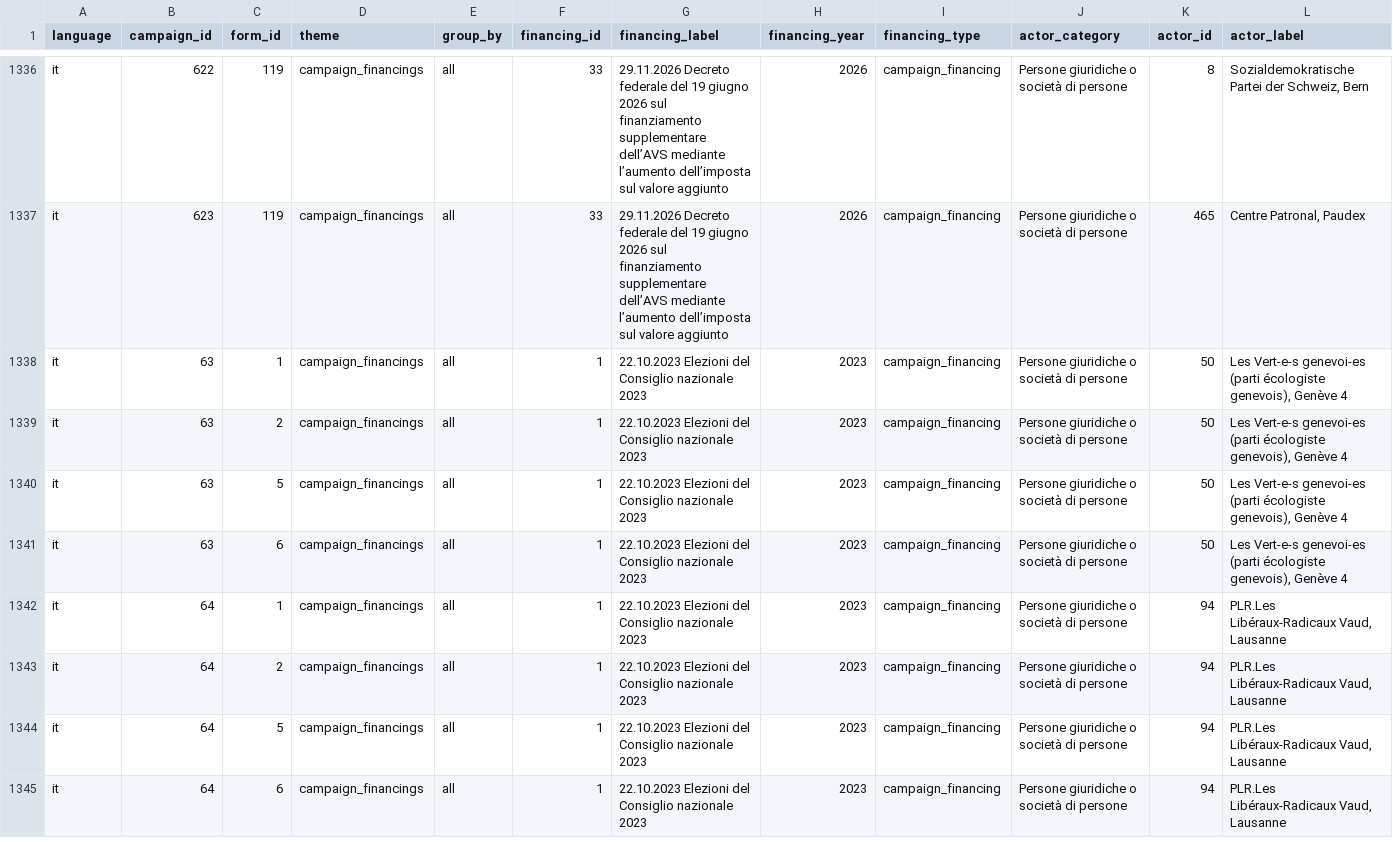
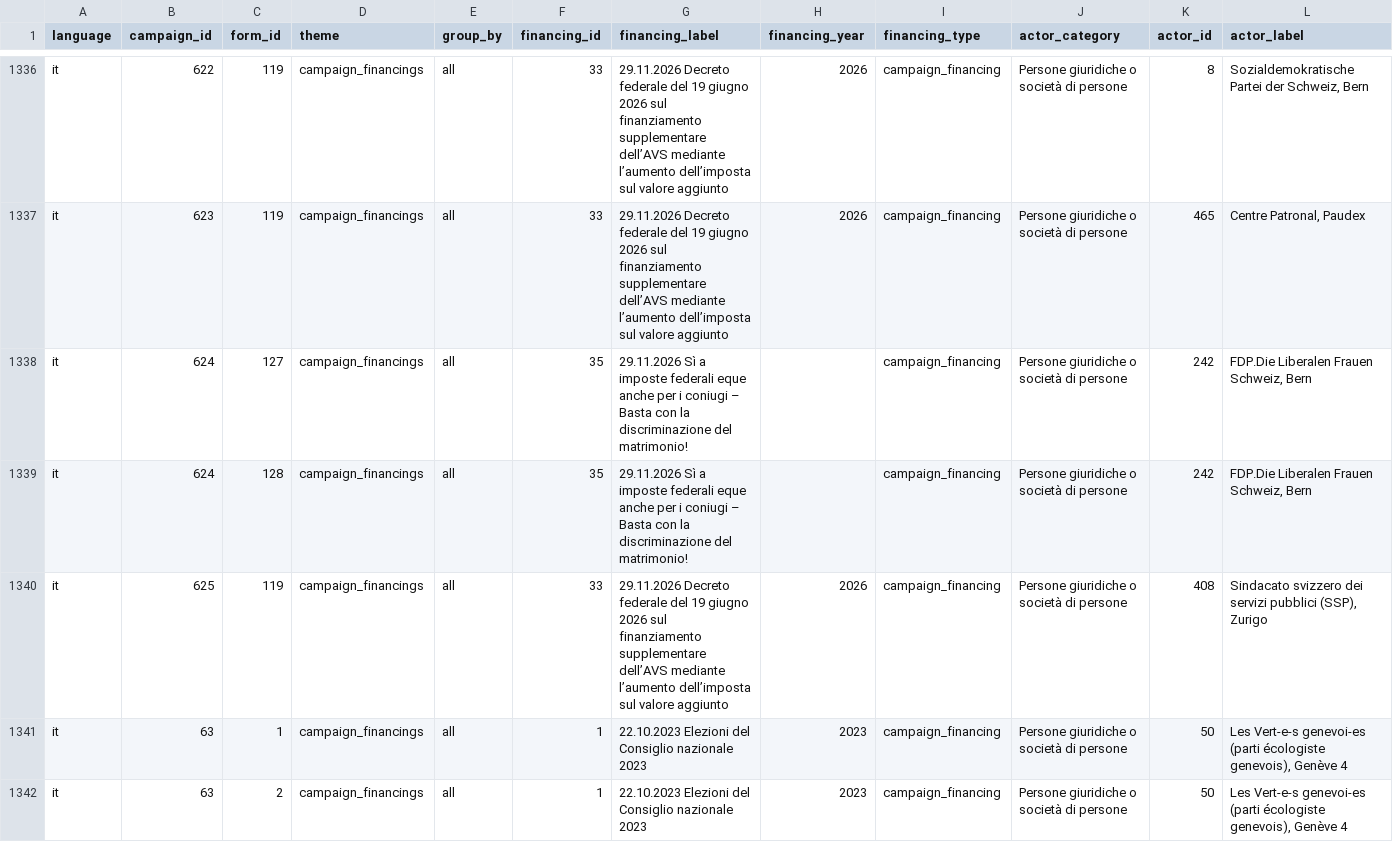
Before and after one commit to lgnbhl/lgnbhl.github.io, a CSV file: swiss-political-financing/data/it/forms/forms.csv, drawn as a sheet; only a part is shown, gaps mark what is left out; the shorter side is filled out with more unchanged rows; rows hold the shown columns only; the diff names each change by its address in the sheet, - before the commit and + after, or states it on an @@ line.

```diff
--- a/swiss-political-financing/data/it/forms/forms.csv
+++ b/swiss-political-financing/data/it/forms/forms.csv
+row 1338: it | 624 | 127 | campaign_financings | all | 35 | 29.11.2026 Sì a imposte federali eque anche per i coniugi – Basta con la discriminazione del matrimonio! |  | campaign_financing | Persone giuridiche o società di persone | 242 | FDP.Die Liberalen Frauen Schweiz, Bern
+row 1339: it | 624 | 128 | campaign_financings | all | 35 | 29.11.2026 Sì a imposte federali eque anche per i coniugi – Basta con la discriminazione del matrimonio! |  | campaign_financing | Persone giuridiche o società di persone | 242 | FDP.Die Liberalen Frauen Schweiz, Bern
+row 1340: it | 625 | 119 | campaign_financings | all | 33 | 29.11.2026 Decreto federale del 19 giugno 2026 sul finanziamento supplementare dell’AVS mediante l’aumento dell’imposta sul valore aggiunto | 2026 | campaign_financing | Persone giuridiche o società di persone | 408 | Sindacato svizzero dei servizi pubblici (SSP), Zurigo
```
Also changed, not shown: swiss-political-financing/data/de/exports/declarations.csv, swiss-political-financing/data/de/forms/forms.csv, 22 other files.
